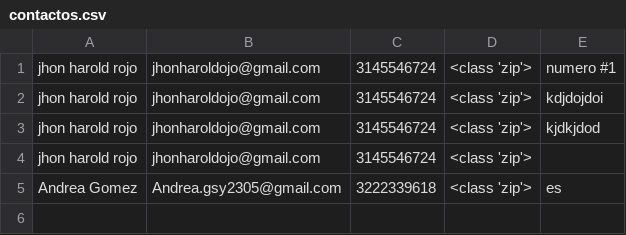
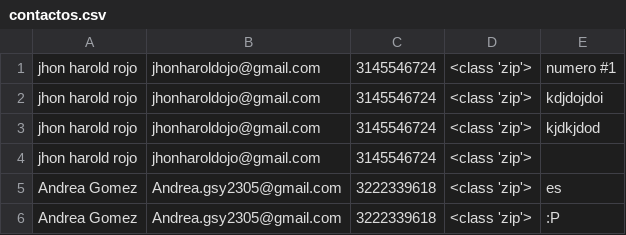
Before and after one commit to JRED22/DREAMY-ESCAPES-CARTAGENA, a CSV file: data/contactos.csv, drawn as a sheet; the diff names each change by its address in the sheet, - before the commit and + after, or states it on an @@ line.

Commit message:
update5

```diff
--- a/data/contactos.csv
+++ b/data/contactos.csv
+row 6: Andrea Gomez | Andrea.gsy2305@gmail.com | 3222339618 | <class 'zip'> | :P
```
